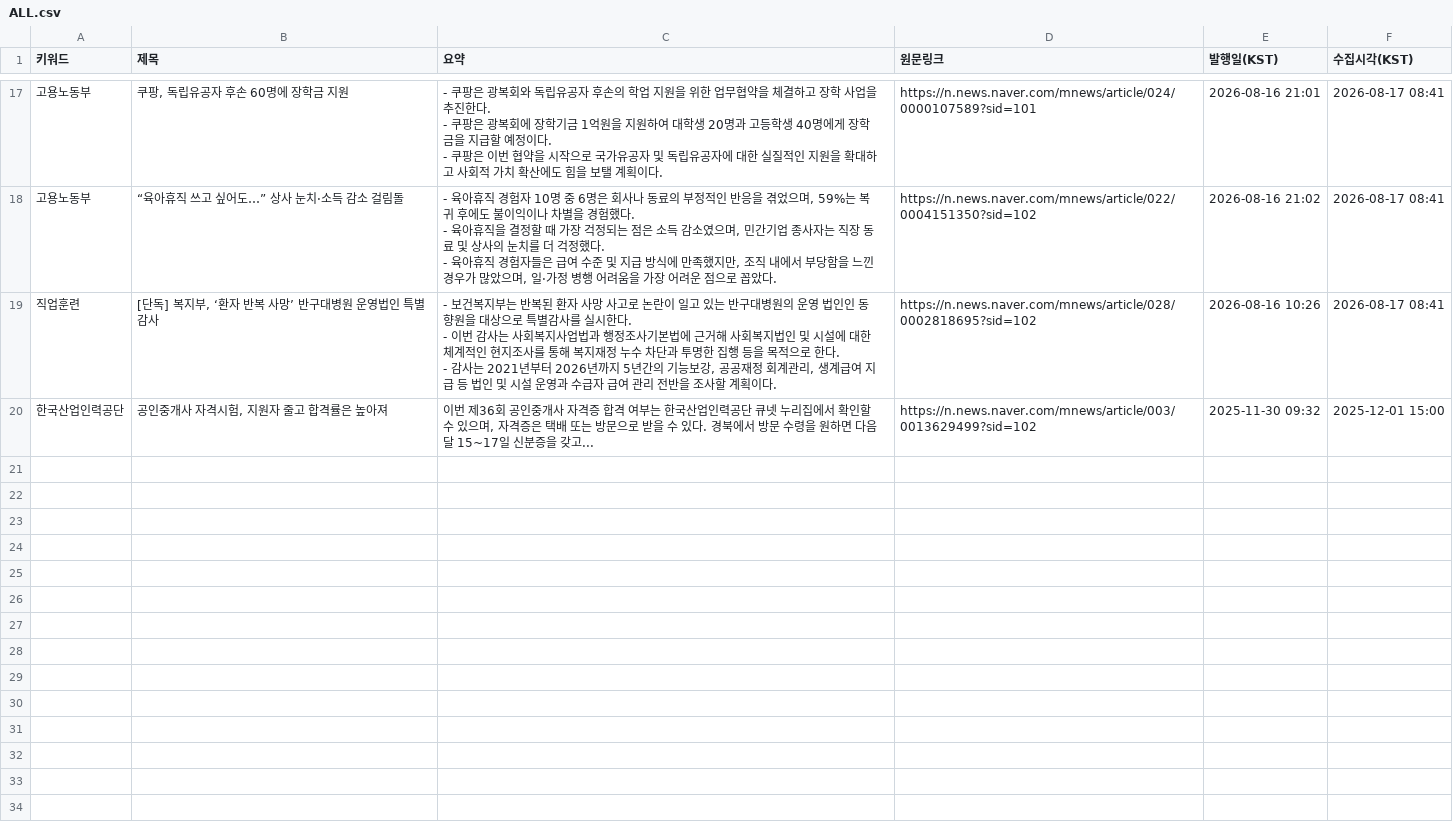
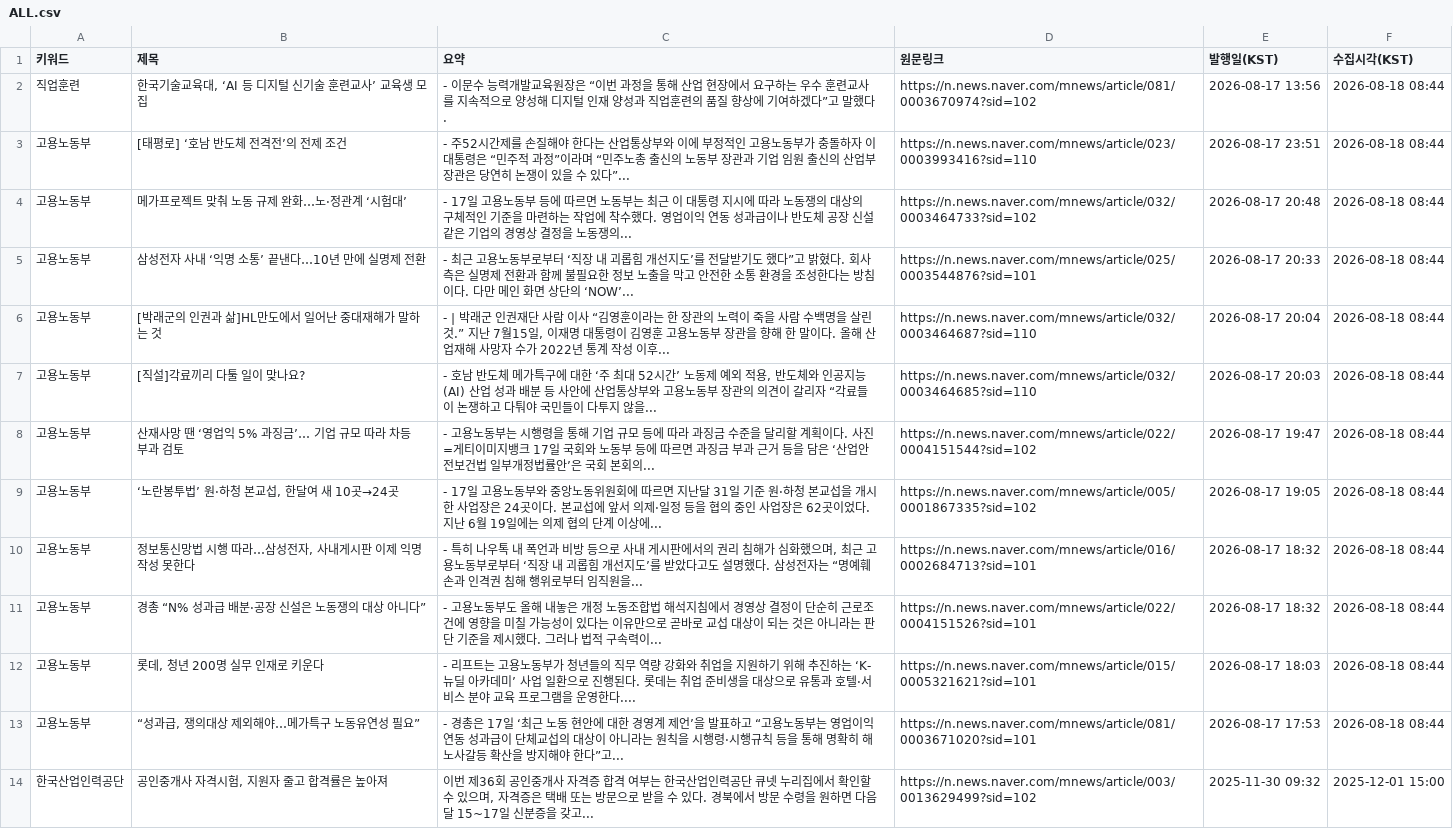
Before and after one commit to HyunJineeeee/news-report, a CSV file: data/ALL.csv, drawn as a sheet; only a part is shown, gaps mark what is left out; the diff covers the shown part only.

```diff
--- a/data/ALL.csv
+++ b/data/ALL.csv
@@ -37,10 +2,13 @@
-고용노동부,"쿠팡, 독립유공자 후손 60명에 장학금 지원","- 쿠팡은 광복회와 독립유공자 후손의 학업 지원을 위한 업무협약을 체결하고 장학 사업을 추진한다.
-- 쿠팡은 광복회에 장학기금 1억원을 지원하여 대학생 20명과 고등학생 40명에게 장학금을 지급할 예정이다.
-- 쿠팡은 이번 협약을 시작으로 국가유공자 및 독립유공자에 대한 실질적인 지원을 확대하고 사회적 가치 확산에도 힘을 보탤 계획이다.",https://n.news.naver.com/mnews/article/024/0000107589?sid=101,2026-08-16 21:01,2026-08-17 08:41
-고용노동부,“육아휴직 쓰고 싶어도…” 상사 눈치·소득 감소 걸림돌,"- 육아휴직 경험자 10명 중 6명은 회사나 동료의 부정적인 반응을 겪었으며, 59%는 복귀 후에도 불이익이나 차별을 경험했다.
-- 육아휴직을 결정할 때 가장 걱정되는 점은 소득 감소였으며, 민간기업 종사자는 직장 동료 및 상사의 눈치를 더 걱정했다.
-- 육아휴직 경험자들은 급여 수준 및 지급 방식에 만족했지만, 조직 내에서 부당함을 느낀 경우가 많았으며, 일·가정 병행 어려움을 가장 어려운 점으로 꼽았다.",https://n.news.naver.com/mnews/article/022/0004151350?sid=102,2026-08-16 21:02,2026-08-17 08:41
-직업훈련,"[단독] 복지부, ‘환자 반복 사망’ 반구대병원 운영법인 특별감사","- 보건복지부는 반복된 환자 사망 사고로 논란이 일고 있는 반구대병원의 운영 법인인 동향원을 대상으로 특별감사를 실시한다.
-- 이번 감사는 사회복지사업법과 행정조사기본법에 근거해 사회복지법인 및 시설에 대한 체계적인 현지조사를 통해 복지재정 누수 차단과 투명한 집행 등을 목적으로 한다.
-- 감사는 2021년부터 2026년까지 5년간의 기능보강, 공공재정 회계관리, 생계급여 지급 등 법인 및 시설 운영과 수급자 급여 관리 전반을 조사할 계획이다.",https://n.news.naver.com/mnews/article/028/0002818695?sid=102,2026-08-16 10:26,2026-08-17 08:41
+직업훈련,"한국기술교육대, ‘AI 등 디지털 신기술 훈련교사’ 교육생 모집",- 이문수 능력개발교육원장은 “이번 과정을 통해 산업 현장에서 요구하는 우수 훈련교사를 지속적으로 양성해 디지털 인재 양성과 직업훈련의 품질 향상에 기여하겠다”고 말했다.,https://n.news.naver.com/mnews/article/081/0003670974?sid=102,2026-08-17 13:56,2026-08-18 08:44
+고용노동부,[태평로] ‘호남 반도체 전격전’의 전제 조건,- 주52시간제를 손질해야 한다는 산업통상부와 이에 부정적인 고용노동부가 충돌하자 이 대통령은 “민주적 과정”이라며 “민주노총 출신의 노동부 장관과 기업 임원 출신의 산업부 장관은 당연히 논쟁이 있을 수 있다”... ,https://n.news.naver.com/mnews/article/023/0003993416?sid=110,2026-08-17 23:51,2026-08-18 08:44
+고용노동부,메가프로젝트 맞춰 노동 규제 완화…노·정관계 ‘시험대’,- 17일 고용노동부 등에 따르면 노동부는 최근 이 대통령 지시에 따라 노동쟁의 대상의 구체적인 기준을 마련하는 작업에 착수했다. 영업이익 연동 성과급이나 반도체 공장 신설 같은 기업의 경영상 결정을 노동쟁의... ,https://n.news.naver.com/mnews/article/032/0003464733?sid=102,2026-08-17 20:48,2026-08-18 08:44
+고용노동부,삼성전자 사내 ‘익명 소통’ 끝낸다…10년 만에 실명제 전환,- 최근 고용노동부로부터 ‘직장 내 괴롭힘 개선지도’를 전달받기도 했다”고 밝혔다. 회사 측은 실명제 전환과 함께 불필요한 정보 노출을 막고 안전한 소통 환경을 조성한다는 방침이다. 다만 메인 화면 상단의 ‘NOW’... ,https://n.news.naver.com/mnews/article/025/0003544876?sid=101,2026-08-17 20:33,2026-08-18 08:44
+고용노동부,[박래군의 인권과 삶]HL만도에서 일어난 중대재해가 말하는 것,"- | 박래군 인권재단 사람 이사 “김영훈이라는 한 장관의 노력이 죽을 사람 수백명을 살린 것.” 지난 7월15일, 이재명 대통령이 김영훈 고용노동부 장관을 향해 한 말이다. 올해 산업재해 사망자 수가 2022년 통계 작성 이후... ",https://n.news.naver.com/mnews/article/032/0003464687?sid=110,2026-08-17 20:04,2026-08-18 08:44
+고용노동부,[직설]각료끼리 다툴 일이 맞나요?,"- 호남 반도체 메가특구에 대한 ‘주 최대 52시간’ 노동제 예외 적용, 반도체와 인공지능(AI) 산업 성과 배분 등 사안에 산업통상부와 고용노동부 장관의 의견이 갈리자 “각료들이 논쟁하고 다퉈야 국민들이 다투지 않을... ",https://n.news.naver.com/mnews/article/032/0003464685?sid=110,2026-08-17 20:03,2026-08-18 08:44
+고용노동부,산재사망 땐 ‘영업익 5% 과징금’… 기업 규모 따라 차등 부과 검토,- 고용노동부는 시행령을 통해 기업 규모 등에 따라 과징금 수준을 달리할 계획이다. 사진=게티이미지뱅크 17일 국회와 노동부 등에 따르면 과징금 부과 근거 등을 담은 ‘산업안전보건법 일부개정법률안’은 국회 본회의... ,https://n.news.naver.com/mnews/article/022/0004151544?sid=102,2026-08-17 19:47,2026-08-18 08:44
+고용노동부,"‘노란봉투법’ 원·하청 본교섭, 한달여 새 10곳→24곳",- 17일 고용노동부와 중앙노동위원회에 따르면 지난달 31일 기준 원·하청 본교섭을 개시한 사업장은 24곳이다. 본교섭에 앞서 의제·일정 등을 협의 중인 사업장은 62곳이었다. 지난 6월 19일에는 의제 협의 단계 이상에... ,https://n.news.naver.com/mnews/article/005/0001867335?sid=102,2026-08-17 19:05,2026-08-18 08:44
+고용노동부,"정보통신망법 시행 따라…삼성전자, 사내게시판 이제 익명 작성 못한다","- 특히 나우톡 내 폭언과 비방 등으로 사내 게시판에서의 권리 침해가 심화했으며, 최근 고용노동부로부터 ‘직장 내 괴롭힘 개선지도’를 받았다고도 설명했다. 삼성전자는 “명예훼손과 인격권 침해 행위로부터 임직원을... ",https://n.news.naver.com/mnews/article/016/0002684713?sid=101,2026-08-17 18:32,2026-08-18 08:44
+고용노동부,경총 “N% 성과급 배분·공장 신설은 노동쟁의 대상 아니다”,- 고용노동부도 올해 내놓은 개정 노동조합법 해석지침에서 경영상 결정이 단순히 근로조건에 영향을 미칠 가능성이 있다는 이유만으로 곧바로 교섭 대상이 되는 것은 아니라는 판단 기준을 제시했다. 그러나 법적 구속력이... ,https://n.news.naver.com/mnews/article/022/0004151526?sid=101,2026-08-17 18:32,2026-08-18 08:44
+고용노동부,"롯데, 청년 200명 실무 인재로 키운다",- 리프트는 고용노동부가 청년들의 직무 역량 강화와 취업을 지원하기 위해 추진하는 ‘K-뉴딜 아카데미’ 사업 일환으로 진행된다. 롯데는 취업 준비생을 대상으로 유통과 호텔·서비스 분야 교육 프로그램을 운영한다.... ,https://n.news.naver.com/mnews/article/015/0005321621?sid=101,2026-08-17 18:03,2026-08-18 08:44
+고용노동부,"“성과급, 쟁의대상 제외해야…메가특구 노동유연성 필요”",- 경총은 17일 ‘최근 노동 현안에 대한 경영계 제언’을 발표하고 “고용노동부는 영업이익 연동 성과급이 단체교섭의 대상이 아니라는 원칙을 시행령·시행규칙 등을 통해 명확히 해 노사갈등 확산을 방지해야 한다”고... ,https://n.news.naver.com/mnews/article/081/0003671020?sid=101,2026-08-17 17:53,2026-08-18 08:44
 한국산업인력공단,"공인중개사 자격시험, 지원자 줄고 합격률은 높아져","이번 제36회 공인중개사 자격증 합격 여부는 한국산업인력공단 큐넷 누리집에서 확인할 수 있으며, 자격증은 택배 또는 방문으로 받을 수 있다. 경북에서 방문 수령을 원하면 다음달 15~17일 신분증을 갖고... ",https://n.news.naver.com/mnews/article/003/0013629499?sid=102,2025-11-30 09:32,2025-12-01 15:00
```
Also changed, not shown: 15 removed rows elsewhere in this file, data/NEW_latest.csv.
